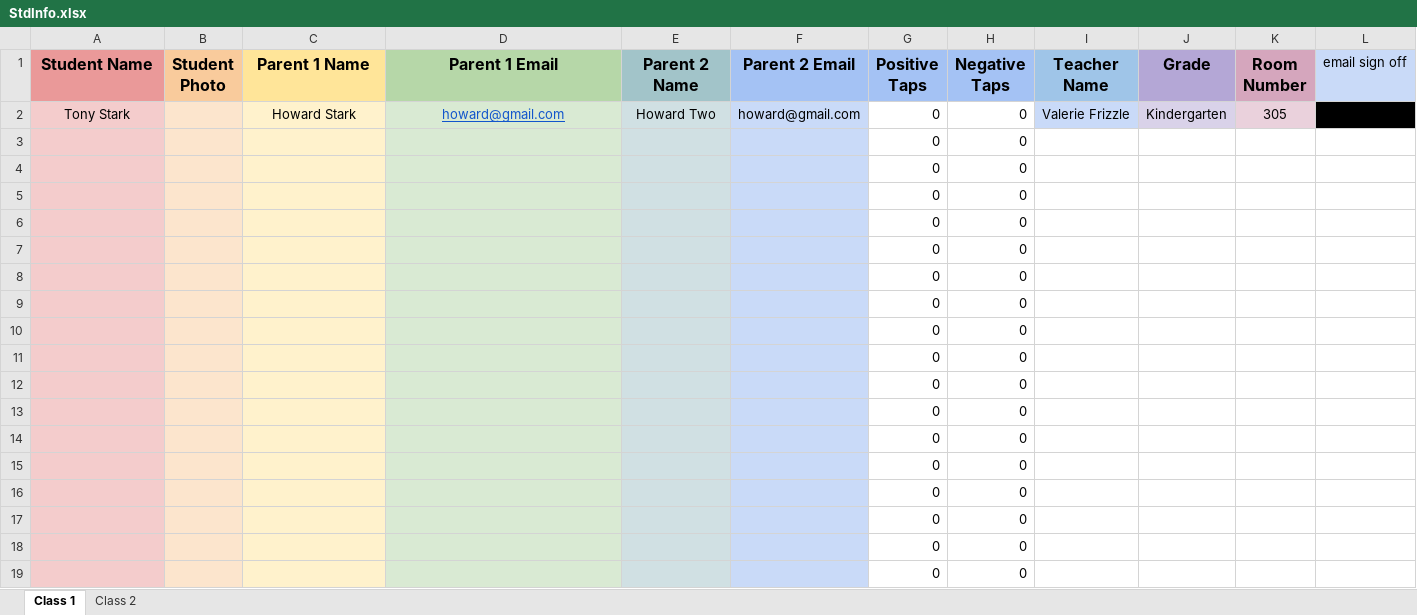
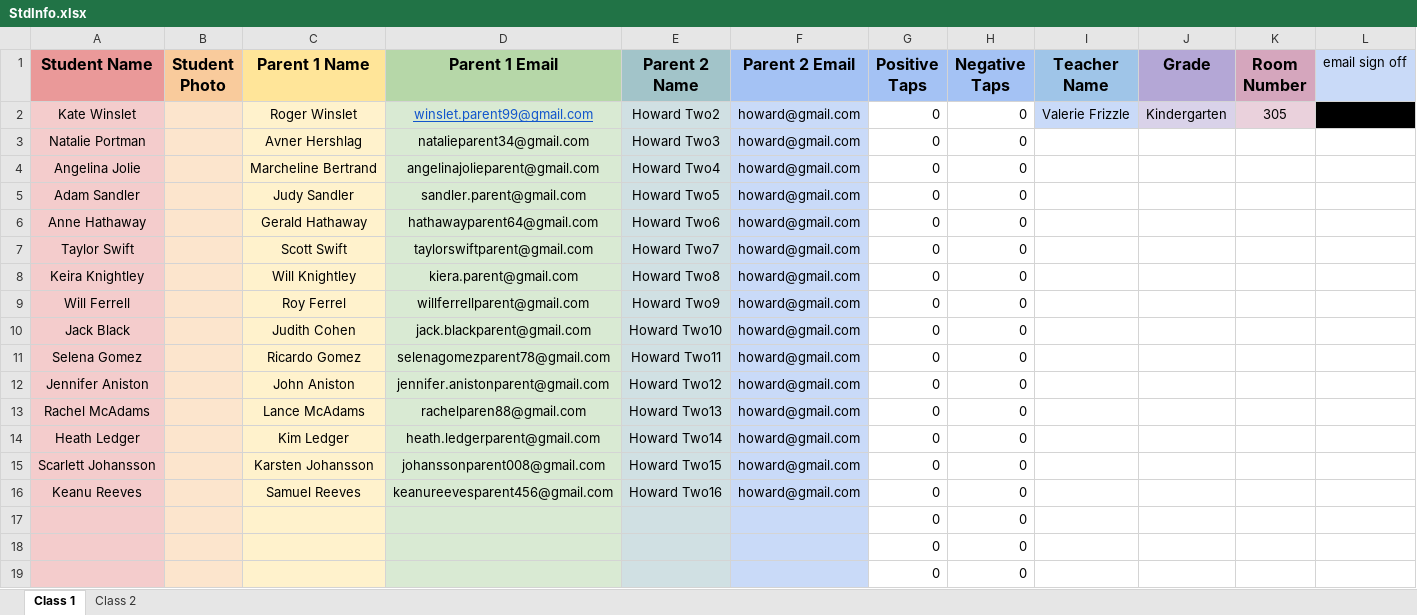
Before and after one commit to carson-e/PositivePathwayBoard, an Excel workbook: StdInfo.xlsx, sheet Class 1, drawn as a sheet; only a part is shown; values as stored, in another font and other column widths than the file's, no borders; removed rows and columns are numbered as before the commit, all else as after; the diff names each change by its address in the sheet, - before the commit and + after, or states it on an @@ line.

```diff
--- a/StdInfo.xlsx (sheet Class 1)
+++ b/StdInfo.xlsx (sheet Class 1)
-A2 (Student Name): Tony Stark
+A2 (Student Name): Kate Winslet
-C2 (Parent 1 Name): Howard Stark
+C2 (Parent 1 Name): Roger Winslet
-D2 (Parent 1 Email): howard@gmail.com
+D2 (Parent 1 Email): winslet.parent99@gmail.com
-E2 (Parent 2 Name): Howard Two
+E2 (Parent 2 Name): Howard Two2
-row 3:  |  |  |  |  |  | 0 | 0
-row 4:  |  |  |  |  |  | 0 | 0
-row 5:  |  |  |  |  |  | 0 | 0
-row 6:  |  |  |  |  |  | 0 | 0
-row 7:  |  |  |  |  |  | 0 | 0
-row 8:  |  |  |  |  |  | 0 | 0
-row 9:  |  |  |  |  |  | 0 | 0
-row 10:  |  |  |  |  |  | 0 | 0
-row 11:  |  |  |  |  |  | 0 | 0
-row 12:  |  |  |  |  |  | 0 | 0
-row 13:  |  |  |  |  |  | 0 | 0
-row 14:  |  |  |  |  |  | 0 | 0
-row 15:  |  |  |  |  |  | 0 | 0
-row 16:  |  |  |  |  |  | 0 | 0
+row 3: Natalie Portman |  | Avner Hershlag | natalieparent34@gmail.com | Howard Two3 | howard@gmail.com | 0 | 0
+row 4: Angelina Jolie |  | Marcheline Bertrand | angelinajolieparent@gmail.com | Howard Two4 | howard@gmail.com | 0 | 0
+row 5: Adam Sandler |  | Judy Sandler | sandler.parent@gmail.com | Howard Two5 | howard@gmail.com | 0 | 0
+row 6: Anne Hathaway |  | Gerald Hathaway | hathawayparent64@gmail.com | Howard Two6 | howard@gmail.com | 0 | 0
+row 7: Taylor Swift |  | Scott Swift | taylorswiftparent@gmail.com | Howard Two7 | howard@gmail.com | 0 | 0
+row 8: Keira Knightley |  | Will Knightley | kiera.parent@gmail.com | Howard Two8 | howard@gmail.com | 0 | 0
+row 9: Will Ferrell |  | Roy Ferrel | willferrellparent@gmail.com | Howard Two9 | howard@gmail.com | 0 | 0
+row 10: Jack Black |  | Judith Cohen | jack.blackparent@gmail.com | Howard Two10 | howard@gmail.com | 0 | 0
+row 11: Selena Gomez |  | Ricardo Gomez | selenagomezparent78@gmail.com | Howard Two11 | howard@gmail.com | 0 | 0
+row 12: Jennifer Aniston |  | John Aniston | jennifer.anistonparent@gmail.com | Howard Two12 | howard@gmail.com | 0 | 0
+row 13: Rachel McAdams |  | Lance McAdams | rachelparen88@gmail.com | Howard Two13 | howard@gmail.com | 0 | 0
+row 14: Heath Ledger |  | Kim Ledger | heath.ledgerparent@gmail.com | Howard Two14 | howard@gmail.com | 0 | 0
+row 15: Scarlett Johansson |  | Karsten Johansson | johanssonparent008@gmail.com | Howard Two15 | howard@gmail.com | 0 | 0
+row 16: Keanu Reeves |  | Samuel Reeves | keanureevesparent456@gmail.com | Howard Two16 | howard@gmail.com | 0 | 0
```
Also changed, not shown: sheet Class 2, 5 other files.
